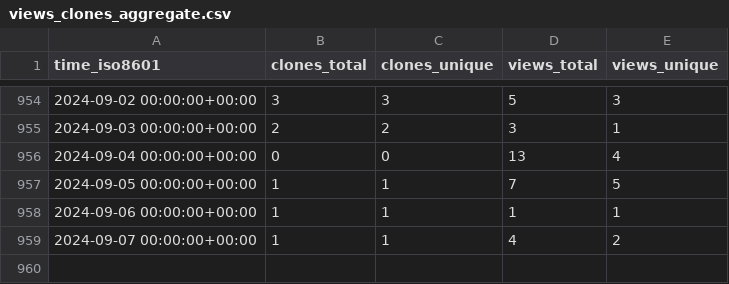
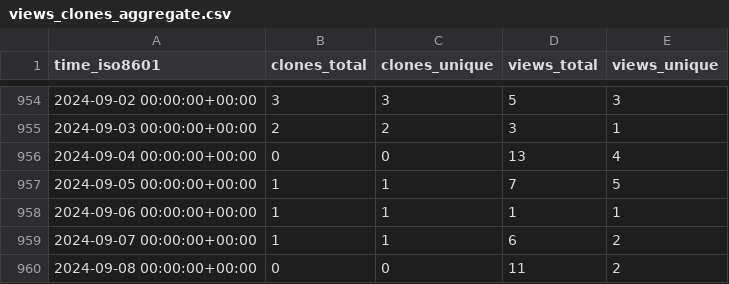
Before and after one commit to timmalich/edukiz, a CSV file: timmalich/edukiz/ghrs-data/views_clones_aggregate.csv, drawn as a sheet; only a part is shown, gaps mark what is left out.

```diff
--- a/timmalich/edukiz/ghrs-data/views_clones_aggregate.csv
+++ b/timmalich/edukiz/ghrs-data/views_clones_aggregate.csv
@@ -958,2 +958,3 @@ time_iso8601,clones_total,clones_unique,views_total,views_unique
 2024-09-06 00:00:00+00:00,1,1,1,1
-2024-09-07 00:00:00+00:00,1,1,4,2
+2024-09-07 00:00:00+00:00,1,1,6,2
+2024-09-08 00:00:00+00:00,0,0,11,2
```
Also changed, not shown: 1 other file.
